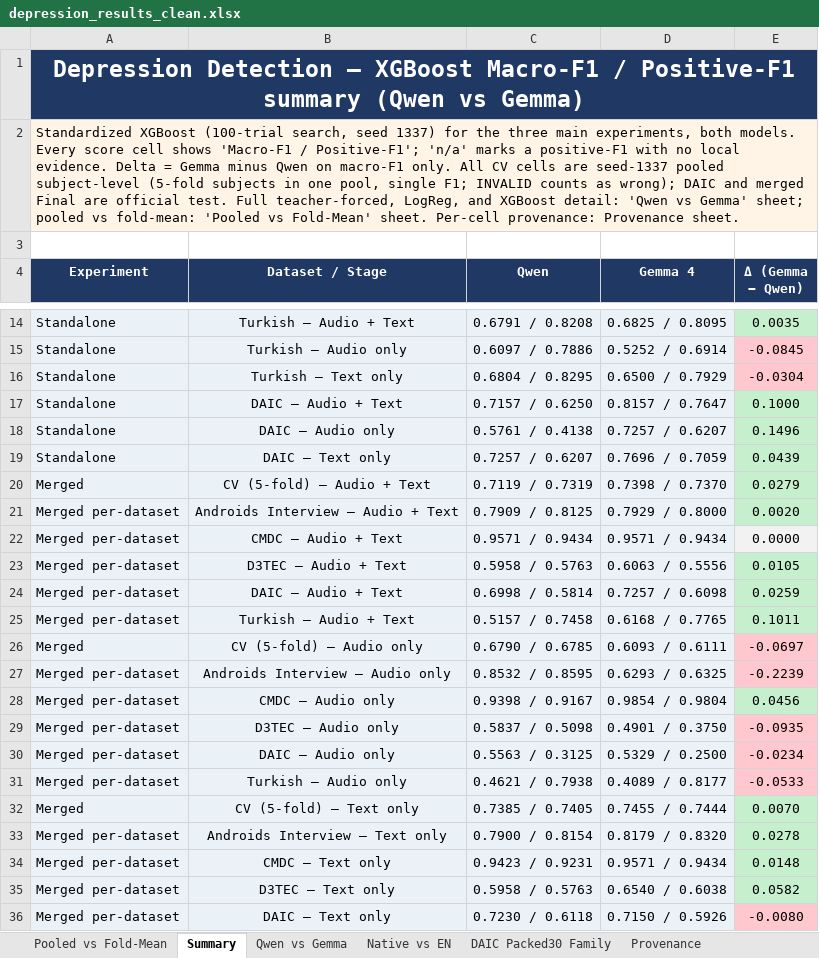
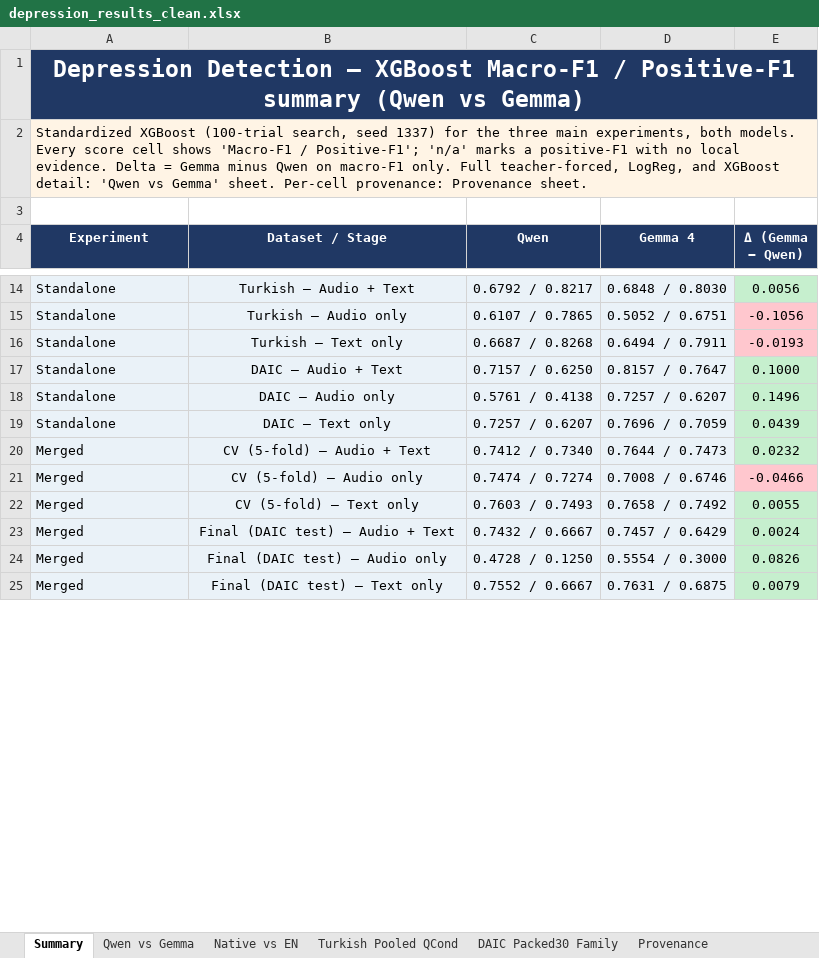
Before and after one commit to emreYilmaz28845/LLM-Depression, an Excel workbook: depression_results_clean.xlsx, sheet Summary, drawn as a sheet; only a part is shown, gaps mark what is left out; the shorter side is filled out with more unchanged rows; values as stored, in another font and other column widths than the file's, no borders; removed rows and columns are numbered as before the commit, all else as after; the diff covers the shown part only; the diff names each change by its address in the sheet, - before the commit and + after, or states it on an @@ line.

Commit message:
Revert pooled standardization; keep Turkish seed 1337
PR #238 pooled every CV cell, but CMDC/Turkish use the train_val
protocol (reported scores come from checkpoint-selection validation,
not a disjoint clean test), so pooling there is not methodologically
sound. Revert #238 entirely (D3TEC/Androids keep pooled subject-level,
CMDC fold-mean, merged per-dataset fold-mean, provenance as before).

Keep the Turkish improvement from #238: headline Turkish cells now use
the seed-1337 five-fold mean from the pooled-campaign report instead of
the three-seed mean, so Turkish matches every other dataset's seed.

```diff
--- a/depression_results_clean.xlsx (sheet Summary)
+++ b/depression_results_clean.xlsx (sheet Summary)
-sheet tab: Pooled vs Fold-Mean
+sheet tab: Turkish Pooled QCond
-A2 (Experiment): …macro-F1 only. All CV cells are seed-1337 pooled subject-level (5-fold subjects in one pool, single F1; INVALID counts as wrong); DAIC and merged Final are official test. Full teacher-forced, LogReg, and XGBoost detail: 'Qwen vs Gemma' sheet; pooled vs fold-mean: 'Pooled vs Fold-Mean' sheet. Per-cell…
+A2 (Experiment): …macro-F1 only. Full teacher-forced, LogReg, and XGBoost detail: 'Qwen vs Gemma' sheet. Per-cell…
-C14 (Qwen): 0.6791 / 0.8208
+C14 (Qwen): 0.6792 / 0.8217
-D14 (Gemma 4): 0.6825 / 0.8095
+D14 (Gemma 4): 0.6848 / 0.8030
-E14 (Δ (Gemma − Qwen)): 0.0035
+E14 (Δ (Gemma − Qwen)): 0.0056
-C15 (Qwen): 0.6097 / 0.7886
+C15 (Qwen): 0.6107 / 0.7865
-D15 (Gemma 4): 0.5252 / 0.6914
+D15 (Gemma 4): 0.5052 / 0.6751
-E15 (Δ (Gemma − Qwen)): -0.0845
+E15 (Δ (Gemma − Qwen)): -0.1056
-C16 (Qwen): 0.6804 / 0.8295
+C16 (Qwen): 0.6687 / 0.8268
-D16 (Gemma 4): 0.6500 / 0.7929
+D16 (Gemma 4): 0.6494 / 0.7911
-E16 (Δ (Gemma − Qwen)): -0.0304
+E16 (Δ (Gemma − Qwen)): -0.0193
-C20 (Qwen): 0.7119 / 0.7319
+C20 (Qwen): 0.7412 / 0.7340
-D20 (Gemma 4): 0.7398 / 0.7370
+D20 (Gemma 4): 0.7644 / 0.7473
-E20 (Δ (Gemma − Qwen)): 0.0279
+E20 (Δ (Gemma − Qwen)): 0.0232
-row 21: Merged per-dataset | Androids Interview — Audio + Text | 0.7909 / 0.8125 | 0.7929 / 0.8000 | 0.0020
-row 22: Merged per-dataset | CMDC — Audio + Text | 0.9571 / 0.9434 | 0.9571 / 0.9434 | 0.0000
-row 23: Merged per-dataset | D3TEC — Audio + Text | 0.5958 / 0.5763 | 0.6063 / 0.5556 | 0.0105
-row 24: Merged per-dataset | DAIC — Audio + Text | 0.6998 / 0.5814 | 0.7257 / 0.6098 | 0.0259
-row 25: Merged per-dataset | Turkish — Audio + Text | 0.5157 / 0.7458 | 0.6168 / 0.7765 | 0.1011
-C21 (Qwen): 0.6790 / 0.6785
+C21 (Qwen): 0.7474 / 0.7274
-D21 (Gemma 4): 0.6093 / 0.6111
+D21 (Gemma 4): 0.7008 / 0.6746
-E21 (Δ (Gemma − Qwen)): -0.0697
+E21 (Δ (Gemma − Qwen)): -0.0466
-row 27: Merged per-dataset | Androids Interview — Audio only | 0.8532 / 0.8595 | 0.6293 / 0.6325 | -0.2239
-row 28: Merged per-dataset | CMDC — Audio only | 0.9398 / 0.9167 | 0.9854 / 0.9804 | 0.0456
-row 29: Merged per-dataset | D3TEC — Audio only | 0.5837 / 0.5098 | 0.4901 / 0.3750 | -0.0935
-row 30: Merged per-dataset | DAIC — Audio only | 0.5563 / 0.3125 | 0.5329 / 0.2500 | -0.0234
-row 31: Merged per-dataset | Turkish — Audio only | 0.4621 / 0.7938 | 0.4089 / 0.8177 | -0.0533
-C22 (Qwen): 0.7385 / 0.7405
+C22 (Qwen): 0.7603 / 0.7493
-D22 (Gemma 4): 0.7455 / 0.7444
+D22 (Gemma 4): 0.7658 / 0.7492
-E22 (Δ (Gemma − Qwen)): 0.0070
+E22 (Δ (Gemma − Qwen)): 0.0055
-row 33: Merged per-dataset | Androids Interview — Text only | 0.7900 / 0.8154 | 0.8179 / 0.8320 | 0.0278
-row 34: Merged per-dataset | CMDC — Text only | 0.9423 / 0.9231 | 0.9571 / 0.9434 | 0.0148
-row 35: Merged per-dataset | D3TEC — Text only | 0.5958 / 0.5763 | 0.6540 / 0.6038 | 0.0582
-row 36: Merged per-dataset | DAIC — Text only | 0.7230 / 0.6118 | 0.7150 / 0.5926 | -0.0080
```
Also changed, not shown: 1 removed row, 51 edited cells and cell formats elsewhere in this sheet, sheet Provenance, sheet Qwen vs Gemma, 2 other files.
